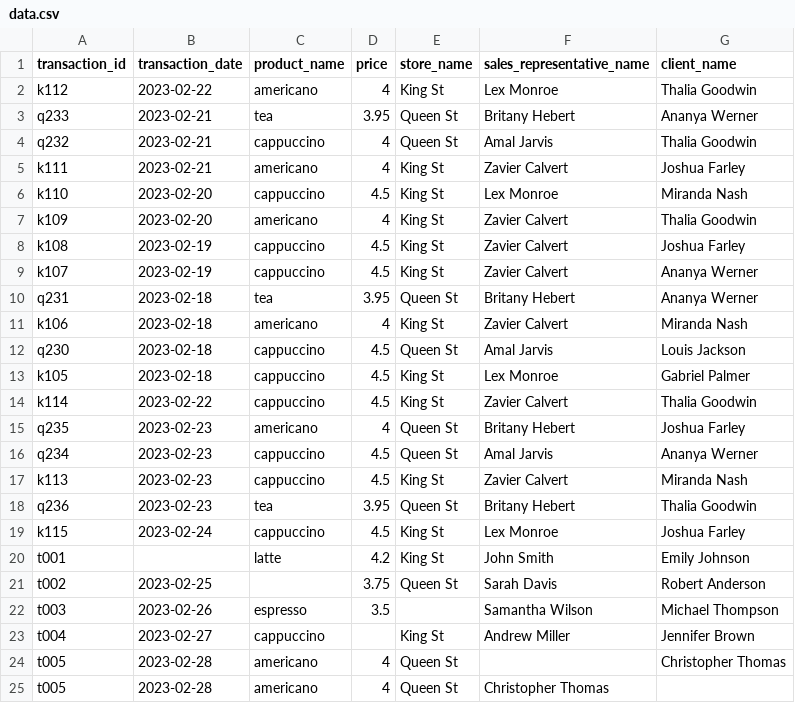
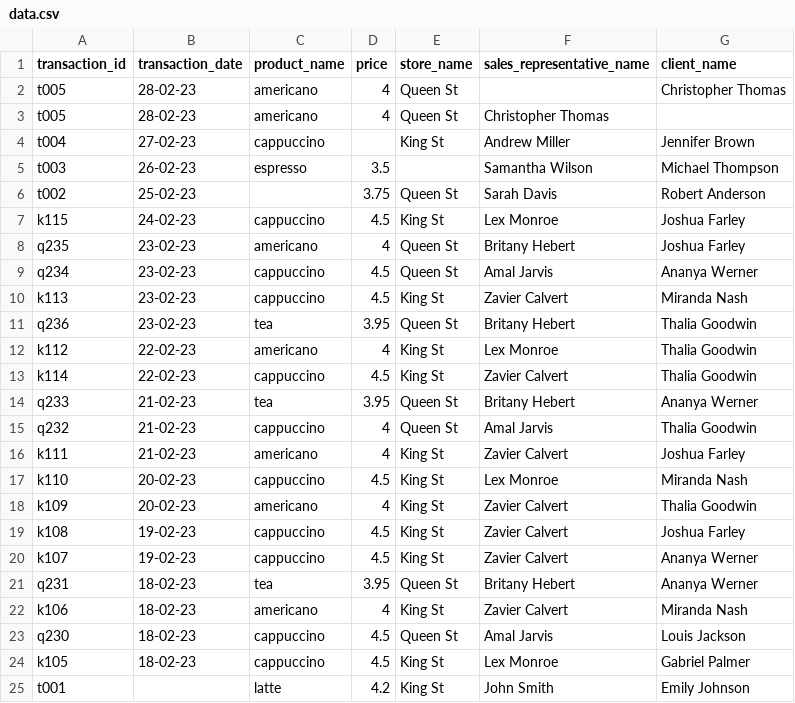
Before and after one commit to ishtiakn/statflo-code-test, a CSV file: data.csv, drawn as a sheet.

```diff
--- a/data.csv
+++ b/data.csv
@@ -1,25 +1,25 @@
 transaction_id,transaction_date,product_name,price,store_name,sales_representative_name,client_name
-k112,2023-02-22,americano,4,King St,Lex Monroe,Thalia Goodwin
-q233,2023-02-21,tea,3.95,Queen St,Britany Hebert,Ananya Werner
-q232,2023-02-21,cappuccino,4,Queen St,Amal Jarvis,Thalia Goodwin
-k111,2023-02-21,americano,4,King St,Zavier Calvert,Joshua Farley
-k110,2023-02-20,cappuccino,4.5,King St,Lex Monroe,Miranda Nash
-k109,2023-02-20,americano,4,King St,Zavier Calvert,Thalia Goodwin
-k108,2023-02-19,cappuccino,4.5,King St,Zavier Calvert,Joshua Farley
-k107,2023-02-19,cappuccino,4.5,King St,Zavier Calvert,Ananya Werner
-q231,2023-02-18,tea,3.95,Queen St,Britany Hebert,Ananya Werner
-k106,2023-02-18,americano,4,King St,Zavier Calvert,Miranda Nash
-q230,2023-02-18,cappuccino,4.5,Queen St,Amal Jarvis,Louis Jackson
-k105,2023-02-18,cappuccino,4.5,King St,Lex Monroe,Gabriel Palmer
-k114,2023-02-22,cappuccino,4.5,King St,Zavier Calvert,Thalia Goodwin
-q235,2023-02-23,americano,4,Queen St,Britany Hebert,Joshua Farley
-q234,2023-02-23,cappuccino,4.5,Queen St,Amal Jarvis,Ananya Werner
-k113,2023-02-23,cappuccino,4.5,King St,Zavier Calvert,Miranda Nash
-q236,2023-02-23,tea,3.95,Queen St,Britany Hebert,Thalia Goodwin
-k115,2023-02-24,cappuccino,4.5,King St,Lex Monroe,Joshua Farley
+t005,28-02-23,americano,4,Queen St,,Christopher Thomas
+t005,28-02-23,americano,4,Queen St,Christopher Thomas,
+t004,27-02-23,cappuccino,,King St,Andrew Miller,Jennifer Brown
+t003,26-02-23,espresso,3.5,,Samantha Wilson,Michael Thompson
+t002,25-02-23,,3.75,Queen St,Sarah Davis,Robert Anderson
+k115,24-02-23,cappuccino,4.5,King St,Lex Monroe,Joshua Farley
+q235,23-02-23,americano,4,Queen St,Britany Hebert,Joshua Farley
+q234,23-02-23,cappuccino,4.5,Queen St,Amal Jarvis,Ananya Werner
+k113,23-02-23,cappuccino,4.5,King St,Zavier Calvert,Miranda Nash
+q236,23-02-23,tea,3.95,Queen St,Britany Hebert,Thalia Goodwin
+k112,22-02-23,americano,4,King St,Lex Monroe,Thalia Goodwin
+k114,22-02-23,cappuccino,4.5,King St,Zavier Calvert,Thalia Goodwin
+q233,21-02-23,tea,3.95,Queen St,Britany Hebert,Ananya Werner
+q232,21-02-23,cappuccino,4,Queen St,Amal Jarvis,Thalia Goodwin
+k111,21-02-23,americano,4,King St,Zavier Calvert,Joshua Farley
+k110,20-02-23,cappuccino,4.5,King St,Lex Monroe,Miranda Nash
+k109,20-02-23,americano,4,King St,Zavier Calvert,Thalia Goodwin
+k108,19-02-23,cappuccino,4.5,King St,Zavier Calvert,Joshua Farley
+k107,19-02-23,cappuccino,4.5,King St,Zavier Calvert,Ananya Werner
+q231,18-02-23,tea,3.95,Queen St,Britany Hebert,Ananya Werner
+k106,18-02-23,americano,4,King St,Zavier Calvert,Miranda Nash
+q230,18-02-23,cappuccino,4.5,Queen St,Amal Jarvis,Louis Jackson
+k105,18-02-23,cappuccino,4.5,King St,Lex Monroe,Gabriel Palmer
 t001,,latte,4.2,King St,John Smith,Emily Johnson
-t002,2023-02-25,,3.75,Queen St,Sarah Davis,Robert Anderson
-t003,2023-02-26,espresso,3.5,,Samantha Wilson,Michael Thompson
-t004,2023-02-27,cappuccino,,King St,Andrew Miller,Jennifer Brown
-t005,2023-02-28,americano,4,Queen St,,Christopher Thomas
-t005,2023-02-28,americano,4,Queen St,Christopher Thomas,
```
Also changed, not shown: 2 other files.
